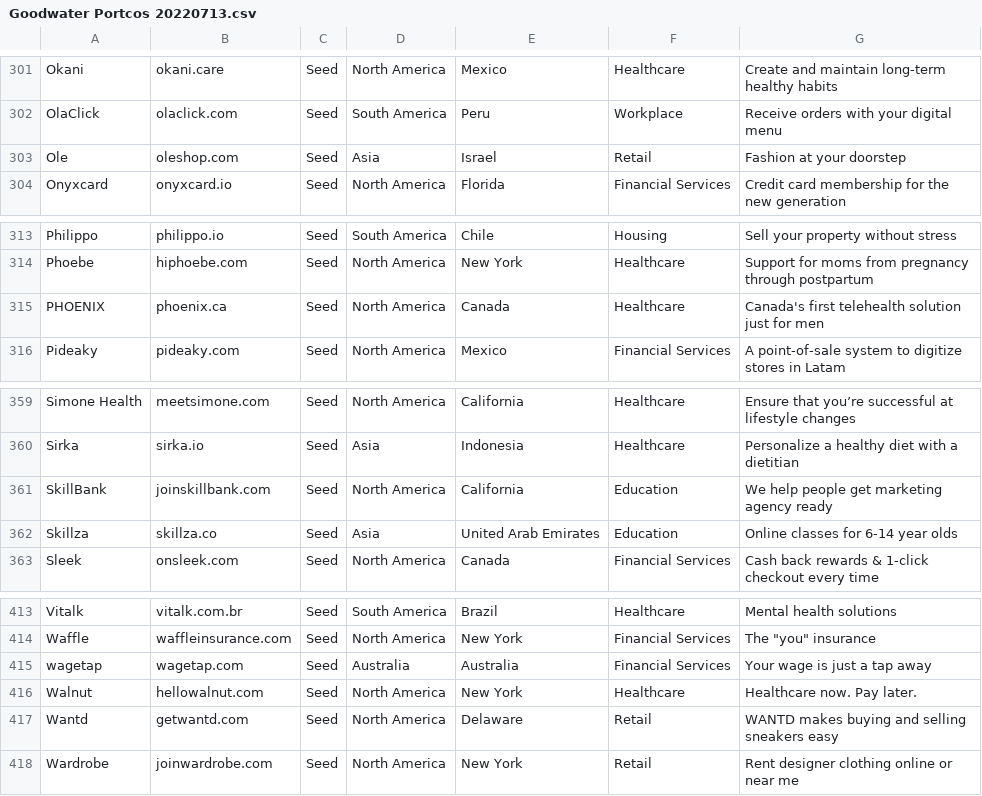
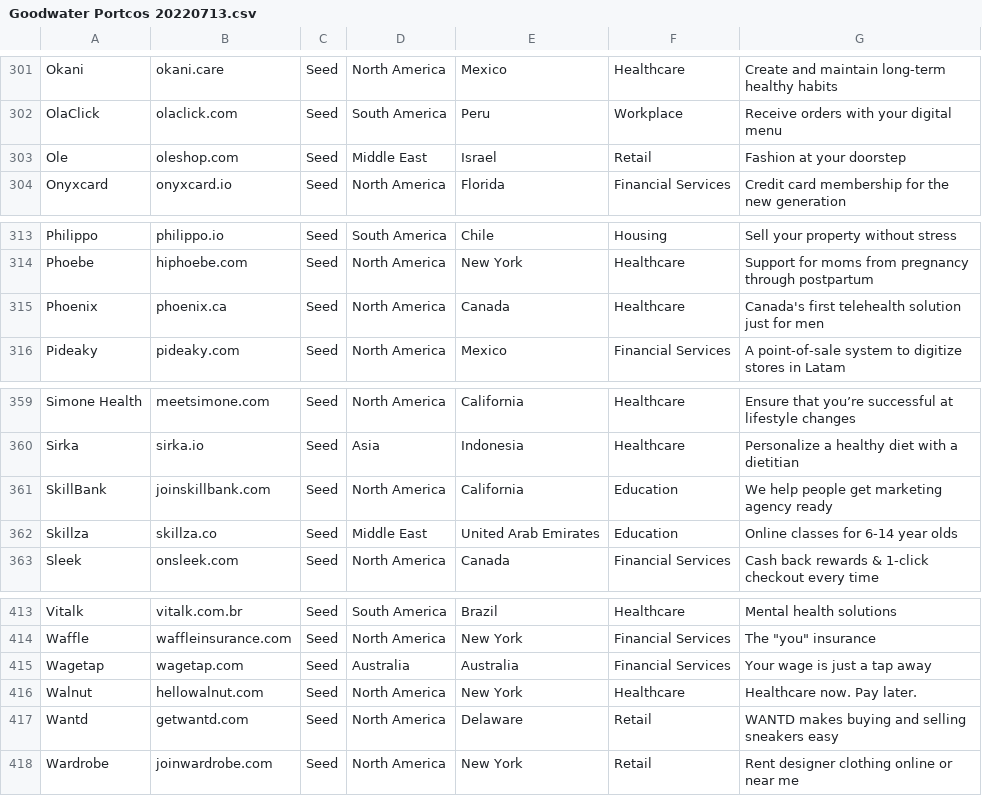
Before and after one commit to spark6-dev/GWC-Redesign-HTML, a CSV file: goodwater/inc/company-csv/Goodwater Portcos 20220713.csv, drawn as a sheet; only a part is shown, gaps mark what is left out; the diff covers the shown part only; the diff names each change by its address in the sheet, - before the commit and + after, or states it on an @@ line.

```diff
--- a/goodwater/inc/company-csv/Goodwater Portcos 20220713.csv
+++ b/goodwater/inc/company-csv/Goodwater Portcos 20220713.csv
-D303: Asia
+D303: Middle East
-A315: PHOENIX
+A315: Phoenix
-D362: Asia
+D362: Middle East
-A415: wagetap
+A415: Wagetap
```
Also changed, not shown: 7 edited cells elsewhere in this file.
